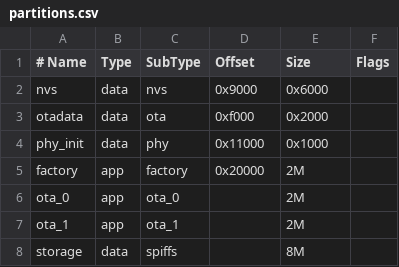
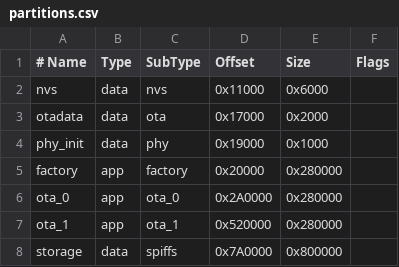
Before and after one commit to KripKrop72724/auto_attn, a CSV file: firmware/zone_lite/partitions.csv, drawn as a sheet.

Commit message:
feat: add production-grade Zone Lite OTA (#13)
Power-loss-safe OTA bootstrap, protected signed releases, per-zone serialized campaigns, legacy compatibility, and operator runbooks. OTA remains disabled until Peshawar physical acceptance.

```diff
--- a/firmware/zone_lite/partitions.csv
+++ b/firmware/zone_lite/partitions.csv
@@ -1,8 +1,8 @@
 # Name,   Type, SubType, Offset,  Size, Flags
-nvs,      data, nvs,     0x9000,  0x6000,
-otadata,  data, ota,     0xf000,  0x2000,
-phy_init, data, phy,     0x11000, 0x1000,
-factory,  app,  factory, 0x20000, 2M,
-ota_0,    app,  ota_0,          , 2M,
-ota_1,    app,  ota_1,          , 2M,
-storage,  data, spiffs,         , 8M,
+nvs,      data, nvs,     0x11000, 0x6000,
+otadata,  data, ota,     0x17000, 0x2000,
+phy_init, data, phy,     0x19000, 0x1000,
+factory,  app,  factory, 0x20000, 0x280000,
+ota_0,    app,  ota_0,   0x2A0000, 0x280000,
+ota_1,    app,  ota_1,   0x520000, 0x280000,
+storage,  data, spiffs,  0x7A0000, 0x800000,
```
Also changed, not shown: 31 other files.
